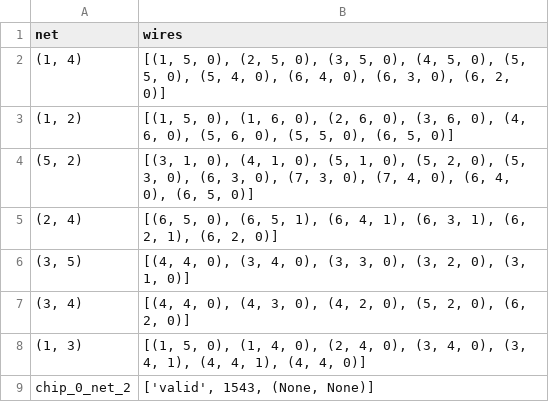
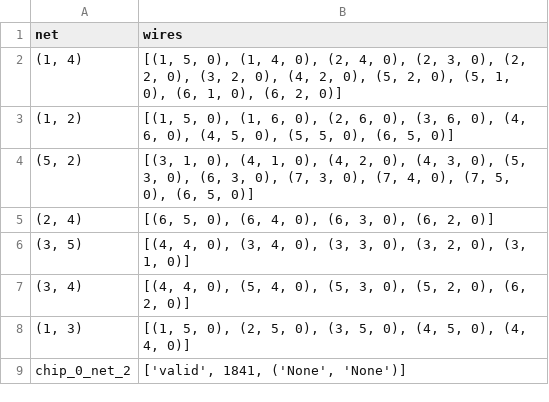
Before and after one commit to Amy13977784/Chip-Champs, a CSV file: output/output_chip_0_net_2_astar_None_None.csv, drawn as a sheet.

```diff
--- a/output/output_chip_0_net_2_astar_None_None.csv
+++ b/output/output_chip_0_net_2_astar_None_None.csv
@@ -1,9 +1,9 @@
 net,wires
-"(1, 4)","[(1, 5, 0), (2, 5, 0), (3, 5, 0), (4, 5, 0), (5, 5, 0), (5, 4, 0), (6, 4, 0), (6, 3, 0), (6, 2, 0)]"
-"(1, 2)","[(1, 5, 0), (1, 6, 0), (2, 6, 0), (3, 6, 0), (4, 6, 0), (5, 6, 0), (5, 5, 0), (6, 5, 0)]"
-"(5, 2)","[(3, 1, 0), (4, 1, 0), (5, 1, 0), (5, 2, 0), (5, 3, 0), (6, 3, 0), (7, 3, 0), (7, 4, 0), (6, 4, 0), (6, 5, 0)]"
-"(2, 4)","[(6, 5, 0), (6, 5, 1), (6, 4, 1), (6, 3, 1), (6, 2, 1), (6, 2, 0)]"
+"(1, 4)","[(1, 5, 0), (1, 4, 0), (2, 4, 0), (2, 3, 0), (2, 2, 0), (3, 2, 0), (4, 2, 0), (5, 2, 0), (5, 1, 0), (6, 1, 0), (6, 2, 0)]"
+"(1, 2)","[(1, 5, 0), (1, 6, 0), (2, 6, 0), (3, 6, 0), (4, 6, 0), (4, 5, 0), (5, 5, 0), (6, 5, 0)]"
+"(5, 2)","[(3, 1, 0), (4, 1, 0), (4, 2, 0), (4, 3, 0), (5, 3, 0), (6, 3, 0), (7, 3, 0), (7, 4, 0), (7, 5, 0), (6, 5, 0)]"
+"(2, 4)","[(6, 5, 0), (6, 4, 0), (6, 3, 0), (6, 2, 0)]"
 "(3, 5)","[(4, 4, 0), (3, 4, 0), (3, 3, 0), (3, 2, 0), (3, 1, 0)]"
-"(3, 4)","[(4, 4, 0), (4, 3, 0), (4, 2, 0), (5, 2, 0), (6, 2, 0)]"
-"(1, 3)","[(1, 5, 0), (1, 4, 0), (2, 4, 0), (3, 4, 0), (3, 4, 1), (4, 4, 1), (4, 4, 0)]"
-chip_0_net_2,"['valid', 1543, (None, None)]"
+"(3, 4)","[(4, 4, 0), (5, 4, 0), (5, 3, 0), (5, 2, 0), (6, 2, 0)]"
+"(1, 3)","[(1, 5, 0), (2, 5, 0), (3, 5, 0), (4, 5, 0), (4, 4, 0)]"
+chip_0_net_2,"['valid', 1841, ('None', 'None')]"
```
Also changed, not shown: output/output_chip_1_net_4_astar_layers_layers.csv, output/output_chip_1_net_5_astar_None_None.csv, 7 other files.
